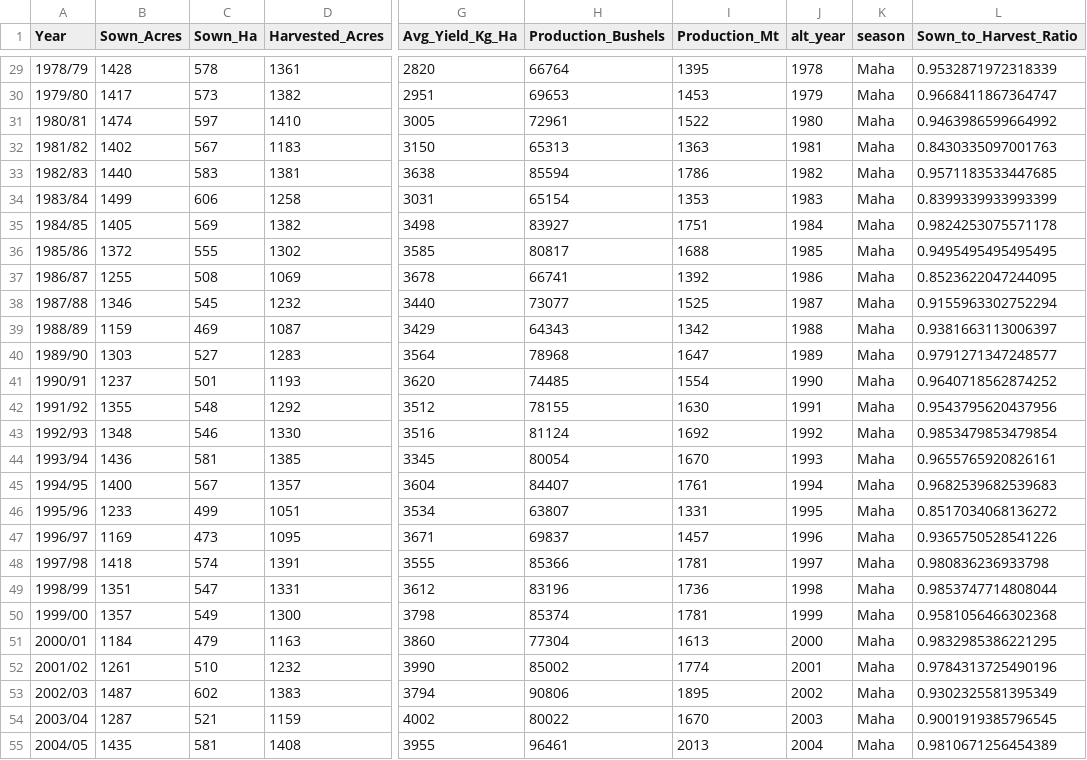
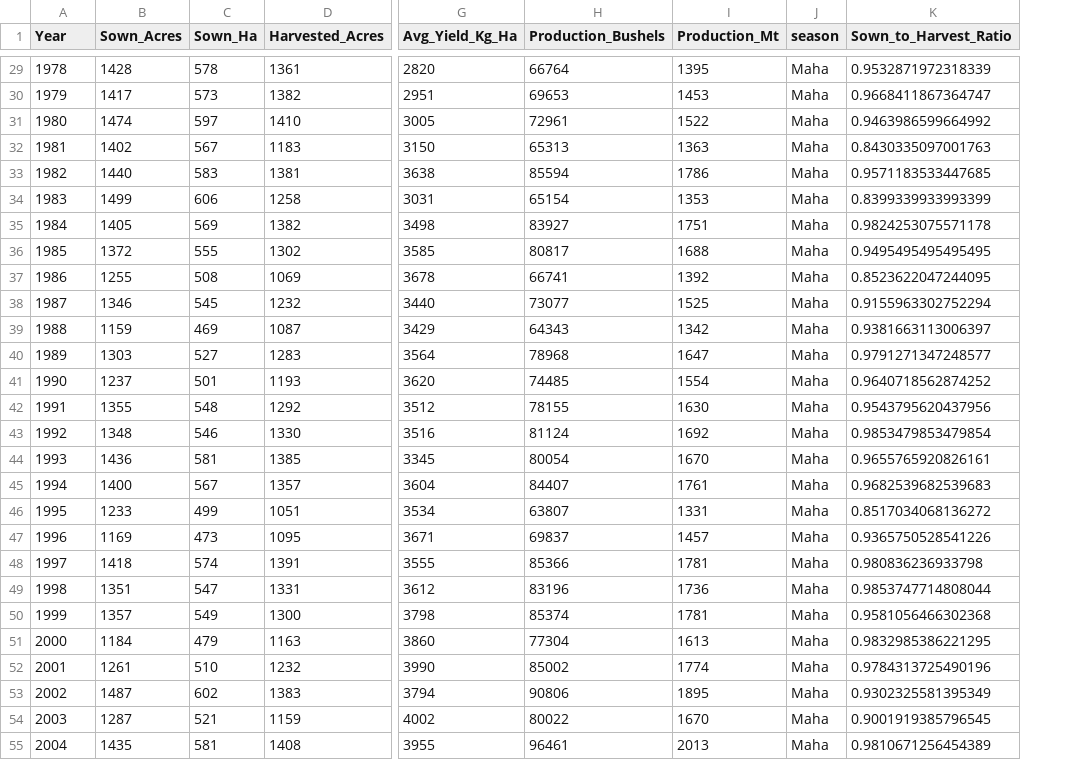
Before and after one commit to vishwani014/Sri-Lankan-Crop-Yield-Predictor, a CSV file: data/processed/yeild_maha_season.csv, drawn as a sheet; only a part is shown, gaps mark what is left out; the diff covers the shown part only; the diff names each change by its address in the sheet, - before the commit and + after, or states it on an @@ line.

```diff
--- a/data/processed/yeild_maha_season.csv
+++ b/data/processed/yeild_maha_season.csv
-column J (alt_year), rows 29-55: 1978 | 1979 | 1980 | 1981 | 1982 | 1983 | 1984 | 1985 | 1986 | 1987 | 1988 | 1989 | 1990 | 1991 | 1992 | 1993 | 1994 | 1995 | 1996 | 1997 | 1998 | 1999 | 2000 | 2001 | 2002 | 2003 | 2004
-A29 (Year): 1978/79
+A29 (Year): 1978
-A30 (Year): 1979/80
+A30 (Year): 1979
-A31 (Year): 1980/81
+A31 (Year): 1980
-A32 (Year): 1981/82
+A32 (Year): 1981
-A33 (Year): 1982/83
+A33 (Year): 1982
-A34 (Year): 1983/84
+A34 (Year): 1983
-A35 (Year): 1984/85
+A35 (Year): 1984
-A36 (Year): 1985/86
+A36 (Year): 1985
-A37 (Year): 1986/87
+A37 (Year): 1986
-A38 (Year): 1987/88
+A38 (Year): 1987
-A39 (Year): 1988/89
+A39 (Year): 1988
-A40 (Year): 1989/90
+A40 (Year): 1989
-A41 (Year): 1990/91
+A41 (Year): 1990
-A42 (Year): 1991/92
+A42 (Year): 1991
-A43 (Year): 1992/93
+A43 (Year): 1992
-A44 (Year): 1993/94
+A44 (Year): 1993
-A45 (Year): 1994/95
+A45 (Year): 1994
-A46 (Year): 1995/96
+A46 (Year): 1995
-A47 (Year): 1996/97
+A47 (Year): 1996
-A48 (Year): 1997/98
+A48 (Year): 1997
-A49 (Year): 1998/99
+A49 (Year): 1998
-A50 (Year): 1999/00
+A50 (Year): 1999
-A51 (Year): 2000/01
+A51 (Year): 2000
-A52 (Year): 2001/02
+A52 (Year): 2001
-A53 (Year): 2002/03
+A53 (Year): 2002
-A54 (Year): 2003/04
+A54 (Year): 2003
-A55 (Year): 2004/05
+A55 (Year): 2004
```
Also changed, not shown: 46 edited cells elsewhere in this file, 3 other files.
